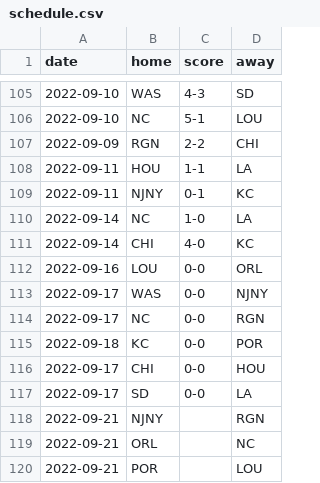
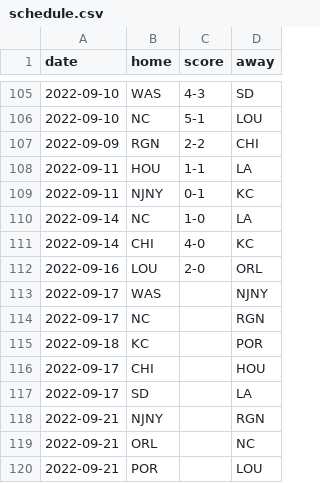
Before and after one commit to agale123/soccer-analytics, a CSV file: playoff-possibilities/schedule.csv, drawn as a sheet; only a part is shown, gaps mark what is left out.

```diff
--- a/playoff-possibilities/schedule.csv
+++ b/playoff-possibilities/schedule.csv
@@ -111,8 +111,8 @@ date,home,score,away
 2022-09-14,CHI,4-0,KC
-2022-09-16,LOU,0-0,ORL
-2022-09-17,WAS,0-0,NJNY
-2022-09-17,NC,0-0,RGN
-2022-09-18,KC,0-0,POR
-2022-09-17,CHI,0-0,HOU
-2022-09-17,SD,0-0,LA
+2022-09-16,LOU,2-0,ORL
+2022-09-17,WAS,,NJNY
+2022-09-17,NC,,RGN
+2022-09-18,KC,,POR
+2022-09-17,CHI,,HOU
+2022-09-17,SD,,LA
 2022-09-21,NJNY,,RGN
```
Also changed, not shown: playoff-possibilities/possibilities-2.csv, playoff-possibilities/table.csv, 5 other files.
